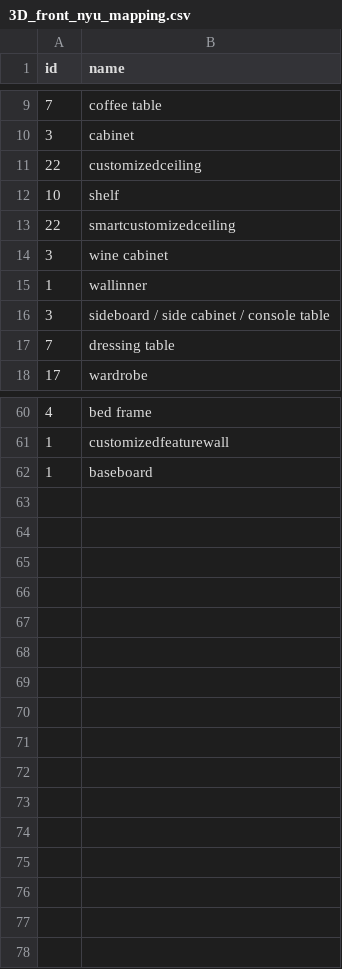
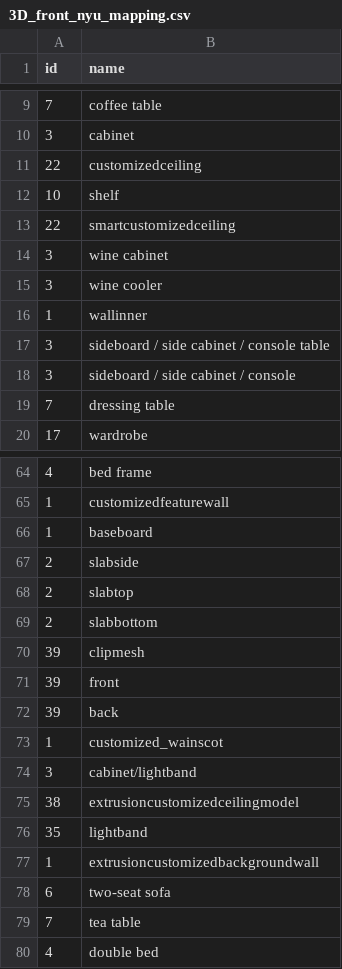
Before and after one commit to DLR-RM/BlenderProc, a CSV file: resources/front_3D/3D_front_nyu_mapping.csv, drawn as a sheet; only a part is shown, gaps mark what is left out; the diff covers the shown part only; the diff names each change by its address in the sheet, - before the commit and + after, or states it on an @@ line.

Commit message:
fix(Front3DLoader): add nyu mappings for new 3D front classes.

```diff
--- a/resources/front_3D/3D_front_nyu_mapping.csv
+++ b/resources/front_3D/3D_front_nyu_mapping.csv
+row 15: 3 | wine cooler
+row 18: 3 | sideboard / side cabinet / console
+row 67: 2 | slabside
+row 68: 2 | slabtop
+row 69: 2 | slabbottom
+row 70: 39 | clipmesh
+row 71: 39 | front
+row 72: 39 | back
+row 73: 1 | customized_wainscot
+row 74: 3 | cabinet/lightband
+row 75: 38 | extrusioncustomizedceilingmodel
+row 76: 35 | lightband
+row 77: 1 | extrusioncustomizedbackgroundwall
+row 78: 6 | two-seat sofa
+row 79: 7 | tea table
+row 80: 4 | double bed
```
Also changed, not shown: 2 added rows elsewhere in this file.
